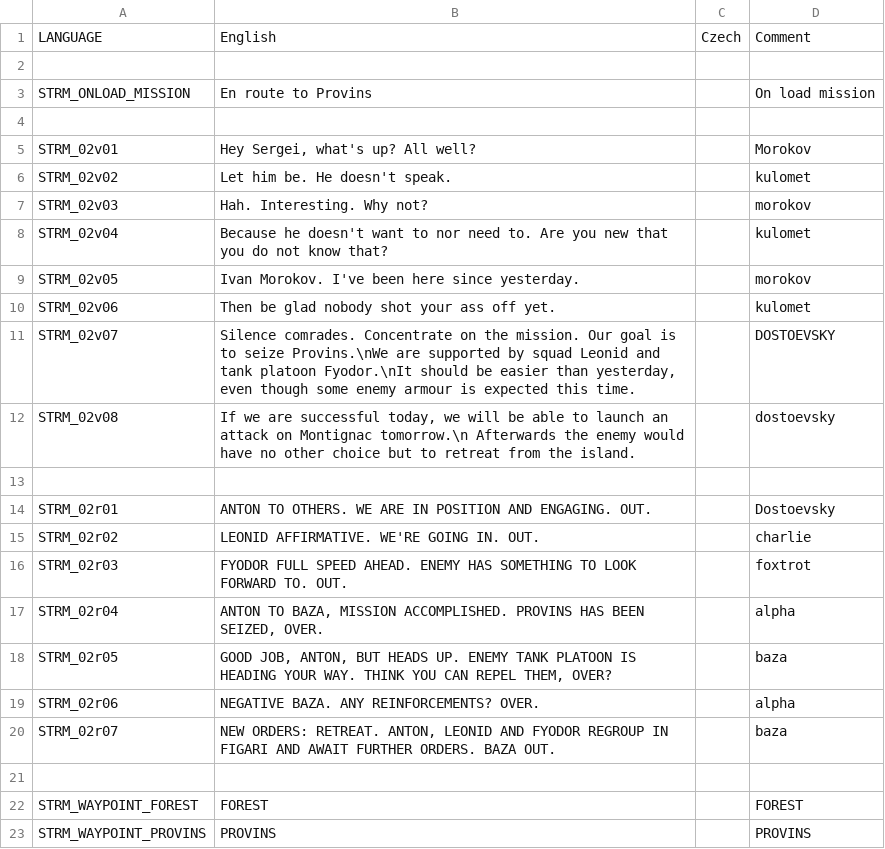
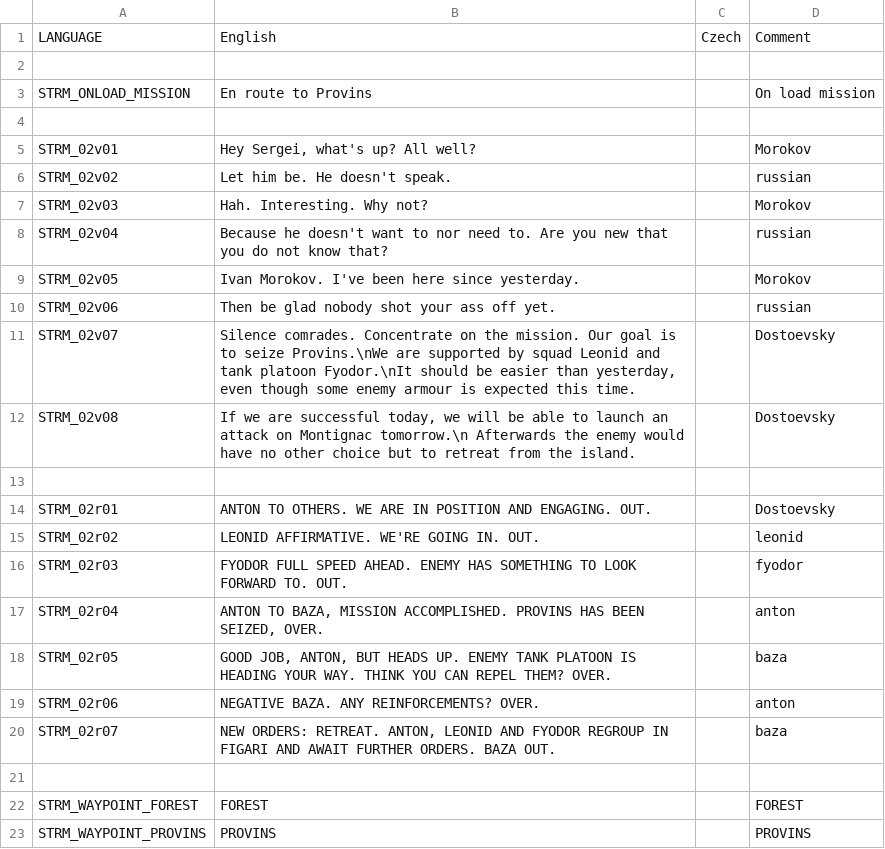
Before and after one commit to Kossyr/dawn, a CSV file: Missions/02CourseNorth.Eden/stringtable.csv, drawn as a sheet; only a part is shown.

```diff
--- a/Missions/02CourseNorth.Eden/stringtable.csv
+++ b/Missions/02CourseNorth.Eden/stringtable.csv
@@ -5,16 +5,16 @@ STRM_ONLOAD_MISSION,"En route to Provins","",On load mission
 STRM_02v01,"Hey Sergei, what's up? All well?","",Morokov
-STRM_02v02,"Let him be. He doesn't speak.","",kulomet
-STRM_02v03,"Hah. Interesting. Why not?","",morokov
-STRM_02v04,"Because he doesn't want to nor need to. Are you new that you do not know that?","",kulomet
-STRM_02v05,"Ivan Morokov. I've been here since yesterday.","",morokov
-STRM_02v06,"Then be glad nobody shot your ass off yet.","",kulomet
-STRM_02v07,"Silence comrades. Concentrate on the mission. Our goal is to seize Provins.\nWe are supported by squad Leonid and tank platoon Fyodor.\nIt should be easier than yesterday, even though some enemy armour is expected this time.","",DOSTOEVSKY
-STRM_02v08,"If we are successful today, we will be able to launch an attack on Montignac tomorrow.\n Afterwards the enemy would have no other choice but to retreat from the island.","",dostoevsky
+STRM_02v02,"Let him be. He doesn't speak.","",russian
+STRM_02v03,"Hah. Interesting. Why not?","",Morokov
+STRM_02v04,"Because he doesn't want to nor need to. Are you new that you do not know that?","",russian
+STRM_02v05,"Ivan Morokov. I've been here since yesterday.","",Morokov
+STRM_02v06,"Then be glad nobody shot your ass off yet.","",russian
+STRM_02v07,"Silence comrades. Concentrate on the mission. Our goal is to seize Provins.\nWe are supported by squad Leonid and tank platoon Fyodor.\nIt should be easier than yesterday, even though some enemy armour is expected this time.","",Dostoevsky
+STRM_02v08,"If we are successful today, we will be able to launch an attack on Montignac tomorrow.\n Afterwards the enemy would have no other choice but to retreat from the island.","",Dostoevsky
 
 STRM_02r01,"ANTON TO OTHERS. WE ARE IN POSITION AND ENGAGING. OUT.","",Dostoevsky
-STRM_02r02,"LEONID AFFIRMATIVE. WE'RE GOING IN. OUT.","",charlie
-STRM_02r03,"FYODOR FULL SPEED AHEAD. ENEMY HAS SOMETHING TO LOOK FORWARD TO. OUT.","",foxtrot
-STRM_02r04,"ANTON TO BAZA, MISSION ACCOMPLISHED. PROVINS HAS BEEN SEIZED, OVER.","",alpha
-STRM_02r05,"GOOD JOB, ANTON, BUT HEADS UP. ENEMY TANK PLATOON IS HEADING YOUR WAY. THINK YOU CAN REPEL THEM, OVER?","",baza
-STRM_02r06,"NEGATIVE BAZA. ANY REINFORCEMENTS? OVER.","",alpha
+STRM_02r02,"LEONID AFFIRMATIVE. WE'RE GOING IN. OUT.","",leonid
+STRM_02r03,"FYODOR FULL SPEED AHEAD. ENEMY HAS SOMETHING TO LOOK FORWARD TO. OUT.","",fyodor
+STRM_02r04,"ANTON TO BAZA, MISSION ACCOMPLISHED. PROVINS HAS BEEN SEIZED, OVER.","",anton
+STRM_02r05,"GOOD JOB, ANTON, BUT HEADS UP. ENEMY TANK PLATOON IS HEADING YOUR WAY. THINK YOU CAN REPEL THEM? OVER.","",baza
+STRM_02r06,"NEGATIVE BAZA. ANY REINFORCEMENTS? OVER.","",anton
 STRM_02r07,"NEW ORDERS: RETREAT. ANTON, LEONID AND FYODOR REGROUP IN FIGARI AND AWAIT FURTHER ORDERS. BAZA OUT.","",baza
```
Also changed, not shown: Missions/03Support.Eden/stringtable.csv, Missions/12Respite.Cain/stringtable.csv, 19 other files.
